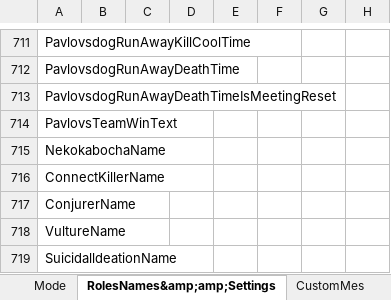
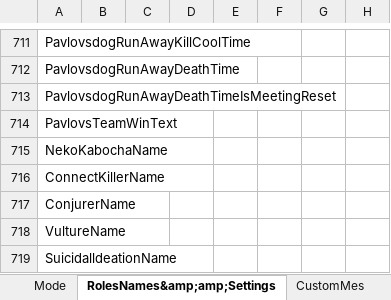
Before and after one commit to Haroweeeeen/SuperNewRoles, an Excel workbook: TranslateData.xlsx, sheet RolesNames&amp;amp;Settings, drawn as a sheet; only a part is shown, gaps mark what is left out; values as stored, in another font and other column widths than the file's, no borders; the diff names each change by its address in the sheet, - before the commit and + after, or states it on an @@ line.

```diff
--- a/TranslateData.xlsx (sheet RolesNames&amp;amp;Settings)
+++ b/TranslateData.xlsx (sheet RolesNames&amp;amp;Settings)
-A715: NekokabochaName
+A715: NekoKabochaName
```
Also changed, not shown: 1 other file.
